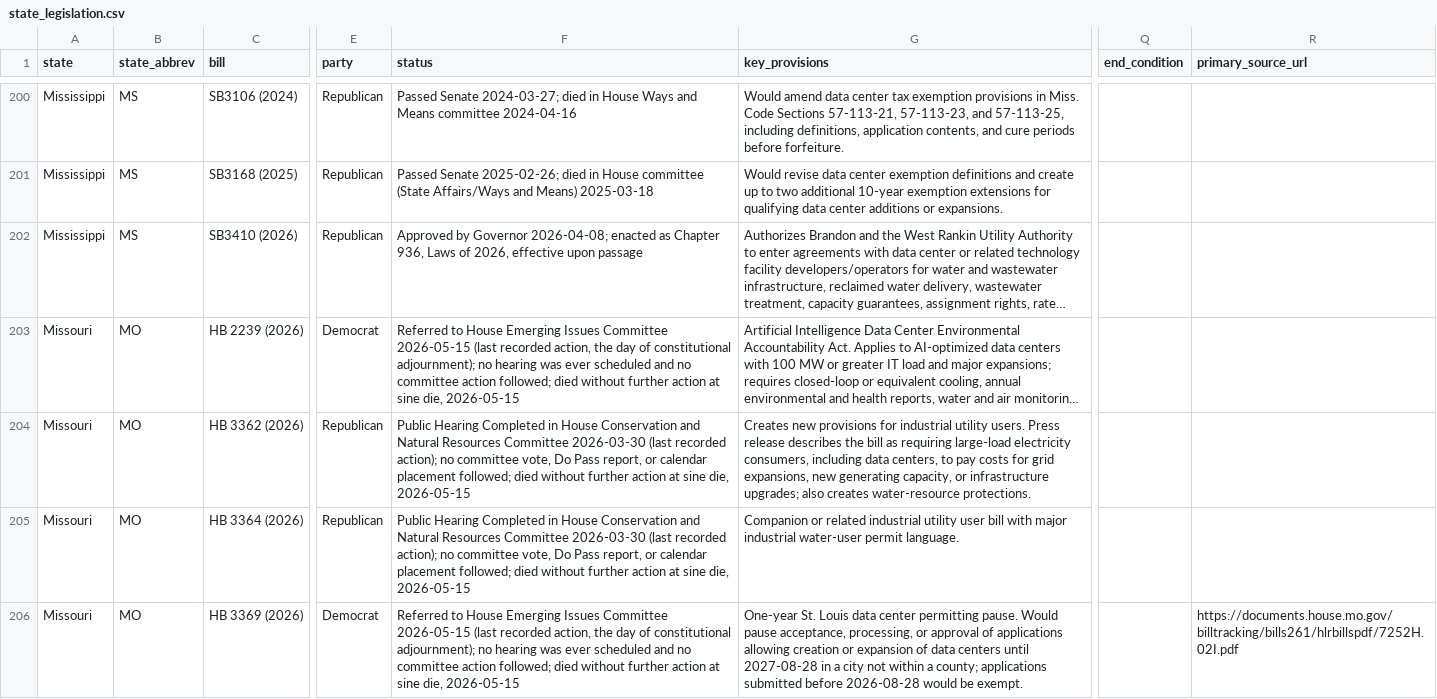
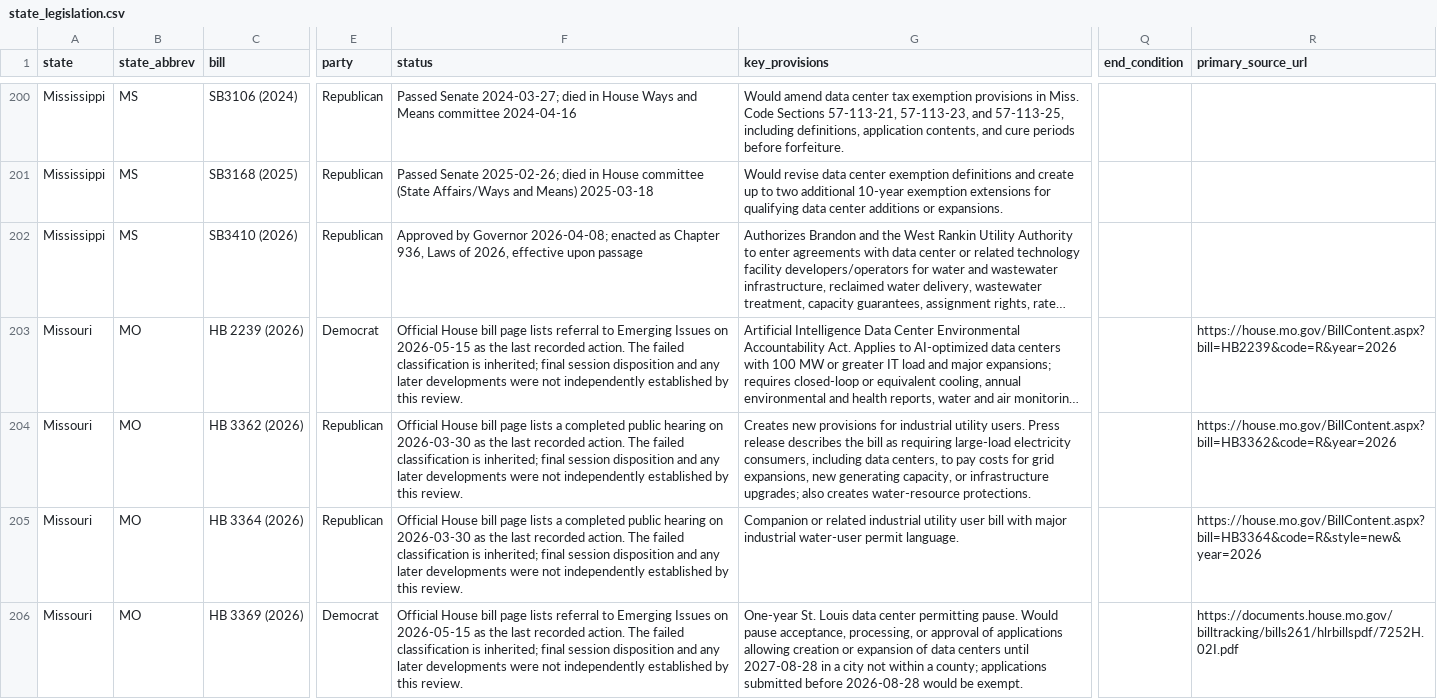
Before and after one commit to mjbommar/moratorium-data-2026, a CSV file: data/state_legislation.csv, drawn as a sheet; only a part is shown, gaps mark what is left out; long unchanged cells end in …; the diff covers the shown part only; the diff names each change by its address in the sheet, - before the commit and + after, or states it on an @@ line.

Commit message:
Narrow Missouri policy narratives to reviewed official history and tariff support

```diff
--- a/data/state_legislation.csv
+++ b/data/state_legislation.csv
-F203 (status): Referred to House Emerging Issues Committee 2026-05-15 (last recorded action, the day of constitutional adjournment); no hearing was ever scheduled and no committee action followed; died without further action at sine die, 2026-05-15
+F203 (status): Official House bill page lists referral to Emerging Issues on 2026-05-15 as the last recorded action. The failed classification is inherited; final session disposition and any later developments were not independently established by this review.
-R203 (primary_source_url): (empty)
+R203 (primary_source_url): https://house.mo.gov/BillContent.aspx?bill=HB2239&code=R&year=2026
-F204:F205 (status): Public Hearing Completed in House Conservation and Natural Resources Committee 2026-03-30 (last recorded action); no committee vote, Do Pass report, or calendar placement followed; died without further action at sine die, 2026-05-15
+F204:F205 (status): Official House bill page lists a completed public hearing on 2026-03-30 as the last recorded action. The failed classification is inherited; final session disposition and any later developments were not independently established by this review.
-R204 (primary_source_url): (empty)
+R204 (primary_source_url): https://house.mo.gov/BillContent.aspx?bill=HB3362&code=R&year=2026
-R205 (primary_source_url): (empty)
+R205 (primary_source_url): https://house.mo.gov/BillContent.aspx?bill=HB3364&code=R&style=new&year=2026
-F206 (status): Referred to House Emerging Issues Committee 2026-05-15 (last recorded action, the day of constitutional adjournment); no hearing was ever scheduled and no committee action followed; died without further action at sine die, 2026-05-15
+F206 (status): Official House bill page lists referral to Emerging Issues on 2026-05-15 as the last recorded action. The failed classification is inherited; final session disposition and any later developments were not independently established by this review.
```
Also changed, not shown: 5 edited cells elsewhere in this file, 16 other files.
